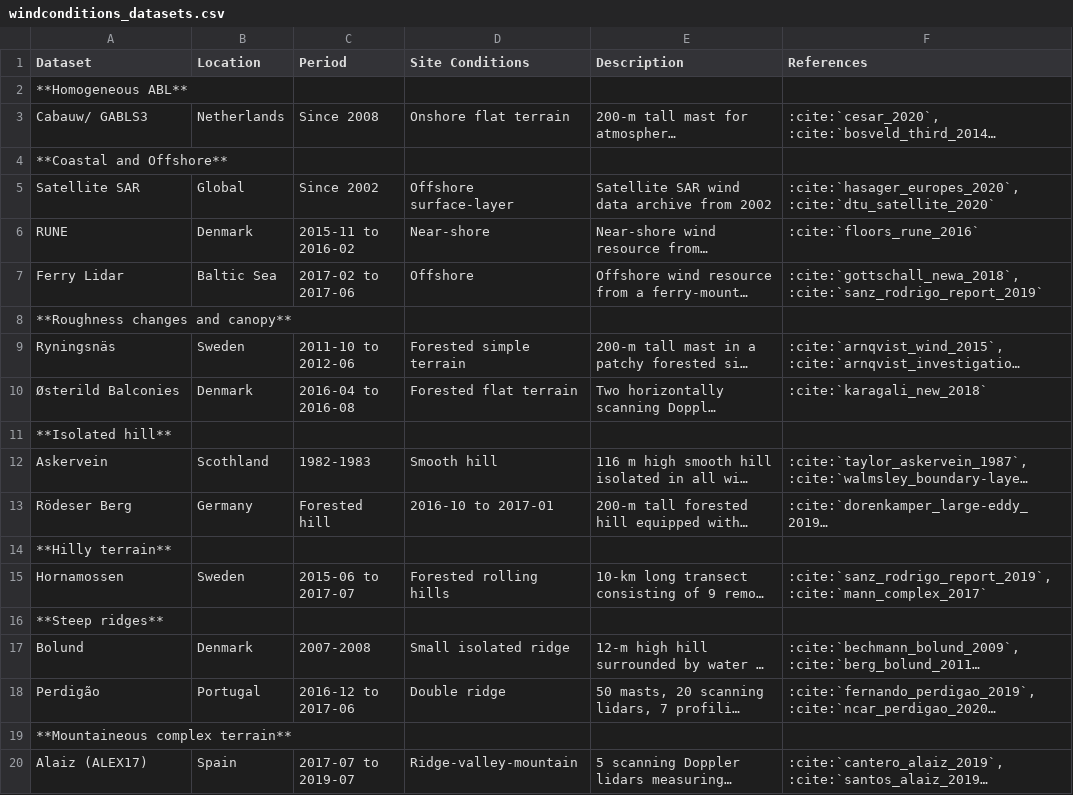
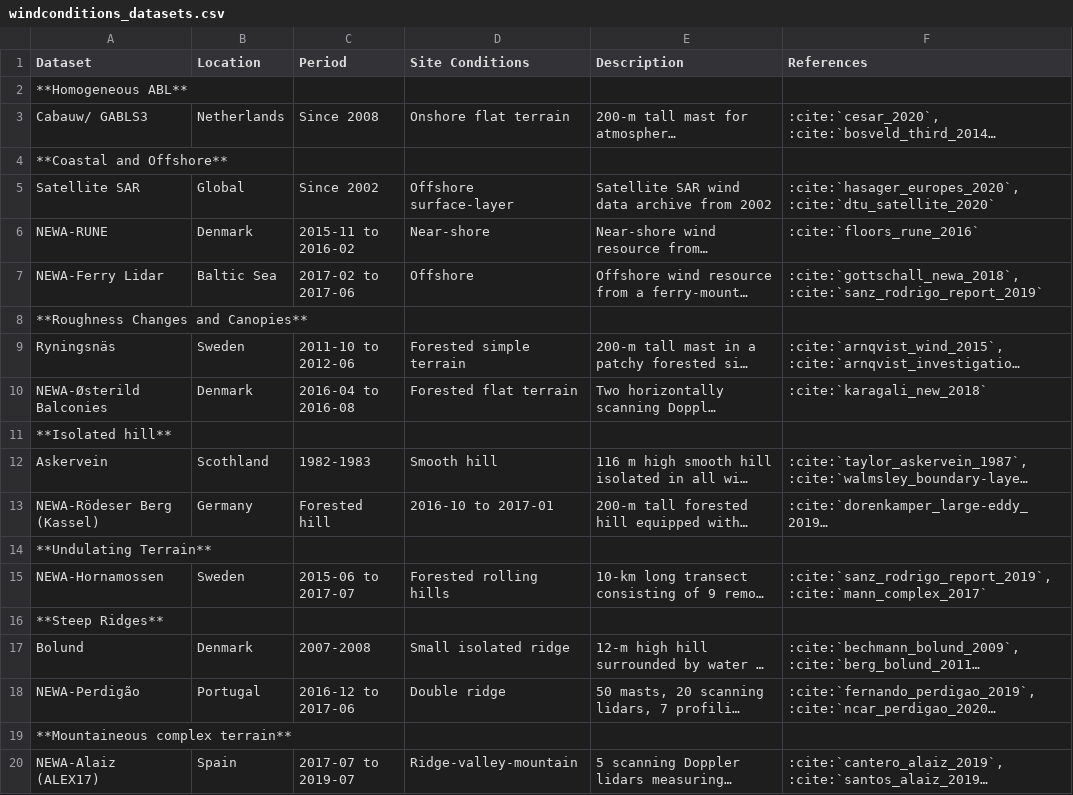
Before and after one commit to windbench/WEMEP, a CSV file: windconditions/windconditions_datasets.csv, drawn as a sheet; long unchanged cells end in …; the diff names each change by its address in the sheet, - before the commit and + after, or states it on an @@ line.

Commit message:
Table changed into grid format

```diff
--- a/windconditions/windconditions_datasets.csv
+++ b/windconditions/windconditions_datasets.csv
-A6 (Dataset): RUNE
+A6 (Dataset): NEWA-RUNE
-A7 (Dataset): Ferry Lidar
+A7 (Dataset): NEWA-Ferry Lidar
-A8 (Dataset): **Roughness changes and canopy**
+A8 (Dataset): **Roughness Changes and Canopies**
-A10 (Dataset): Østerild Balconies
+A10 (Dataset): NEWA-Østerild Balconies
-A13 (Dataset): Rödeser Berg
+A13 (Dataset): NEWA-Rödeser Berg (Kassel)
-A14 (Dataset): **Hilly terrain**
+A14 (Dataset): **Undulating Terrain**
-A15 (Dataset): Hornamossen
+A15 (Dataset): NEWA-Hornamossen
-A16 (Dataset): **Steep ridges**
+A16 (Dataset): **Steep Ridges**
-A18 (Dataset): Perdigão
+A18 (Dataset): NEWA-Perdigão
-A20 (Dataset): Alaiz (ALEX17)
+A20 (Dataset): NEWA-Alaiz (ALEX17)
```
Also changed, not shown: 6 other files.
